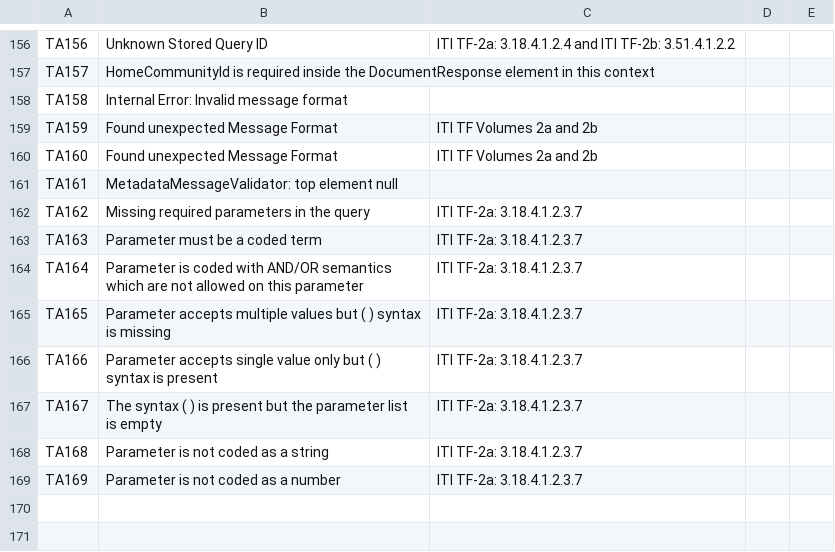
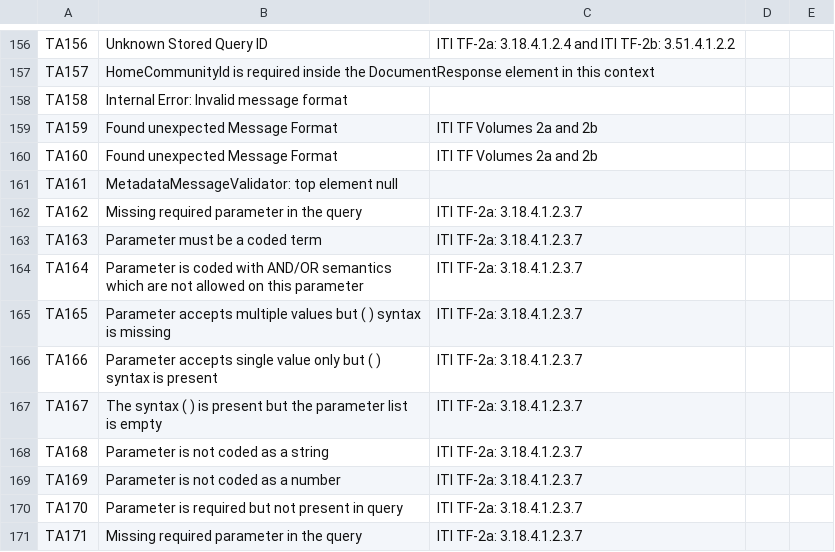
Before and after one commit to usnistgov/iheos-toolkit2, a CSV file: error-recording/src/main/resources/assertions/Toolkit_assertions.csv, drawn as a sheet; only a part is shown, gaps mark what is left out.

Commit message:
Add TA170, TA171, edit TA162 for StoredQuerySupport

```diff
--- a/error-recording/src/main/resources/assertions/Toolkit_assertions.csv
+++ b/error-recording/src/main/resources/assertions/Toolkit_assertions.csv
@@ -161,3 +161,3 @@ TA160,Found unexpected Message Format,ITI TF Volumes 2a and 2b,,
 TA161,MetadataMessageValidator: top element null,,,
-TA162,Missing required parameters in the query,ITI TF-2a: 3.18.4.1.2.3.7,,
+TA162,Missing required parameter in the query,ITI TF-2a: 3.18.4.1.2.3.7,,
 TA163,Parameter must be a coded term,ITI TF-2a: 3.18.4.1.2.3.7,,
@@ -169 +169,3 @@ TA168,Parameter is not coded as a string,ITI TF-2a: 3.18.4.1.2.3.7,,
 TA169,Parameter is not coded as a number,ITI TF-2a: 3.18.4.1.2.3.7,,
+TA170,Parameter is required but not present in query,ITI TF-2a: 3.18.4.1.2.3.7,,
+TA171,Missing required parameter in the query,ITI TF-2a: 3.18.4.1.2.3.7,,
```
Also changed, not shown: 1 other file.
